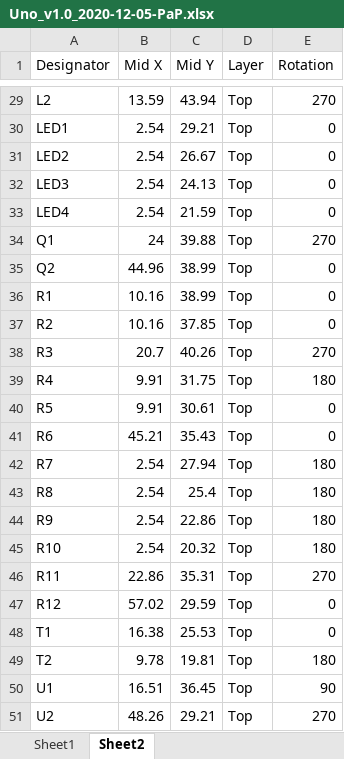
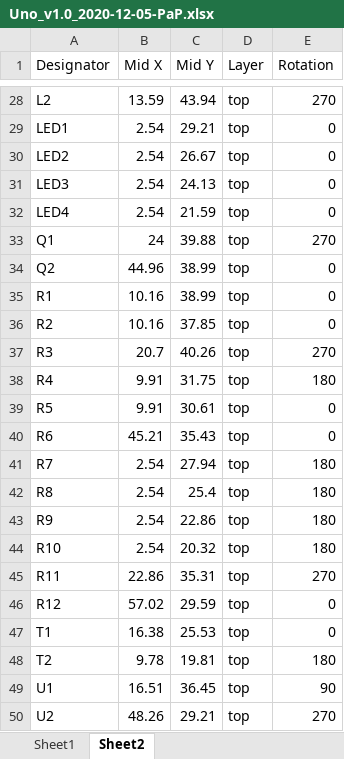
Before and after one commit to red-scorp/UNO-328, an Excel workbook: cam/Uno_v1.0_2020-12-05-PaP.xlsx, sheet Sheet2, drawn as a sheet; only a part is shown, gaps mark what is left out; values as stored, in another font and other column widths than the file's, no borders; table styles not drawn; addresses are those after the commit; the diff covers the shown part only; the diff names each change by its address in the sheet, - before the commit and + after, or states it on an @@ line.

```diff
--- a/cam/Uno_v1.0_2020-12-05-PaP.xlsx (sheet Sheet2)
+++ b/cam/Uno_v1.0_2020-12-05-PaP.xlsx (sheet Sheet2)
-D28:D50 (Layer): Top
+D28:D50 (Layer): top
```
Also changed, not shown: 1 removed row and 26 edited cells elsewhere in this sheet, cam/Uno_v1.0_2020-11-01-BOM.xlsx.
